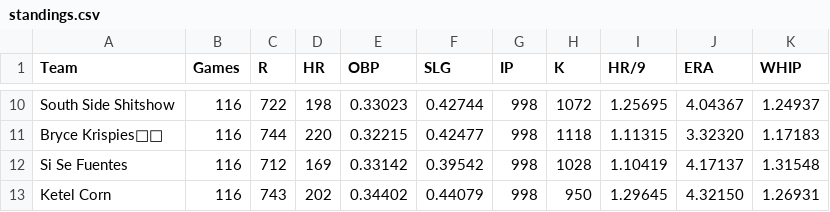
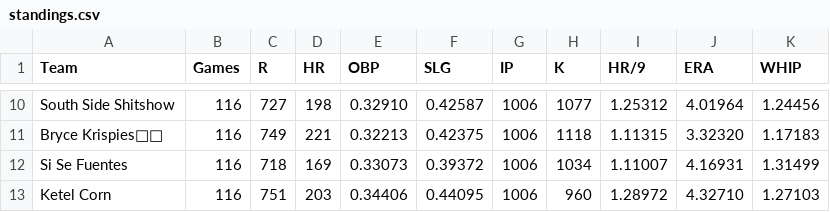
Before and after one commit to bkamisar/OttoneuAI, a CSV file: data/standings.csv, drawn as a sheet; only a part is shown, gaps mark what is left out; the diff covers the shown part only.

Commit message:
Auto-update standings 2026-08-10

```diff
--- a/data/standings.csv
+++ b/data/standings.csv
@@ -10,4 +10,4 @@ Team,Games,R,HR,OBP,SLG,IP,K,HR/9,ERA,WHIP
-"South Side Shitshow",116,722,198,0.33023,0.42744,998,1072,1.25695,4.04367,1.24937
-"Bryce Krispies👨‍🍳",116,744,220,0.32215,0.42477,998,1118,1.11315,3.32320,1.17183
-"Si Se Fuentes",116,712,169,0.33142,0.39542,998,1028,1.10419,4.17137,1.31548
-"Ketel Corn",116,743,202,0.34402,0.44079,998,950,1.29645,4.32150,1.26931
+"South Side Shitshow",116,727,198,0.32910,0.42587,1006,1077,1.25312,4.01964,1.24456
+"Bryce Krispies👨‍🍳",116,749,221,0.32213,0.42375,1006,1118,1.11315,3.32320,1.17183
+"Si Se Fuentes",116,718,169,0.33073,0.39372,1006,1034,1.11007,4.16931,1.31499
+"Ketel Corn",116,751,203,0.34406,0.44095,1006,960,1.28972,4.32710,1.27103
```
Also changed, not shown: 71 edited cells elsewhere in this file.
